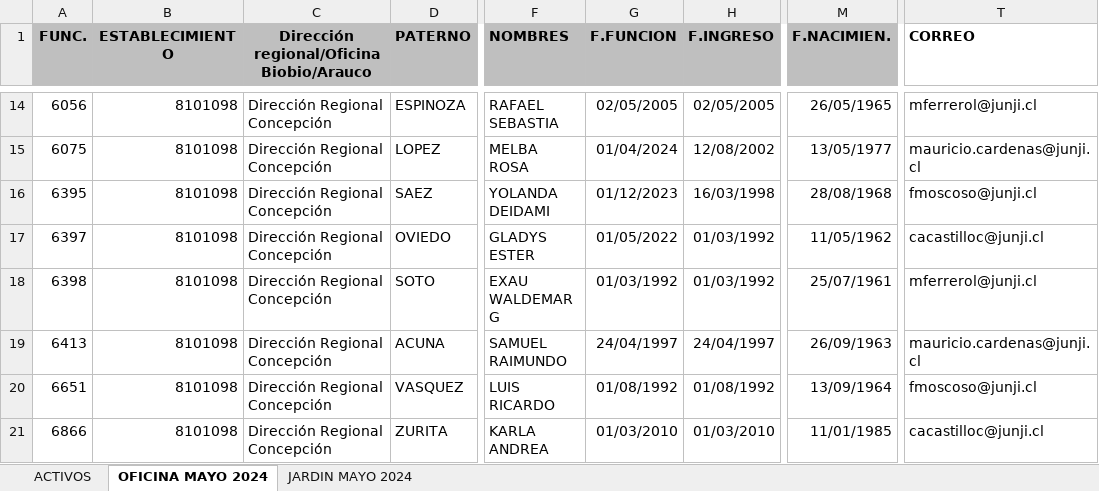
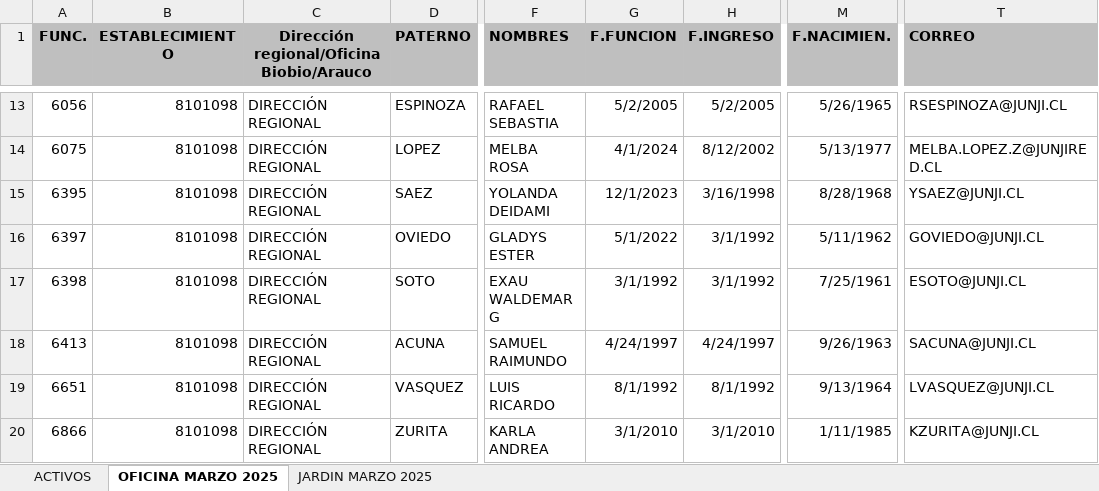
Before and after one commit to bravoisaac/cumpleannos-main, an Excel workbook: main/cumple_funcionario_correo.xlsx, sheet OFICINA MARZO 2025, drawn as a sheet; only a part is shown, gaps mark what is left out; values as stored, in another font and other column widths than the file's, no borders; charts and pictures not drawn; addresses are those after the commit; the diff covers the shown part only; the diff names each change by its address in the sheet, - before the commit and + after, or states it on an @@ line.

```diff
--- a/main/cumple_funcionario_correo.xlsx (sheet OFICINA MARZO 2025)
+++ b/main/cumple_funcionario_correo.xlsx (sheet OFICINA MARZO 2025)
-sheet tab: OFICINA MAYO 2024
+sheet tab: OFICINA MARZO 2025
-sheet tab: JARDIN MAYO 2024
+sheet tab: JARDIN MARZO 2025
-T1 fill: none
+T1 fill: #BFBFBF
-C13:C20: Dirección Regional Concepción
+C13:C20: DIRECCIÓN REGIONAL
-G13 (F.FUNCION): 02/05/2005
+G13 (F.FUNCION): 5/2/2005
-H13 (F.INGRESO): 02/05/2005
+H13 (F.INGRESO): 5/2/2005
-M13 (F.NACIMIEN.): 26/05/1965
+M13 (F.NACIMIEN.): 5/26/1965
-T13 (CORREO): mferrerol@junji.cl
+T13 (CORREO): RSESPINOZA@JUNJI.CL
-G14 (F.FUNCION): 01/04/2024
+G14 (F.FUNCION): 4/1/2024
-H14 (F.INGRESO): 12/08/2002
+H14 (F.INGRESO): 8/12/2002
-M14 (F.NACIMIEN.): 13/05/1977
+M14 (F.NACIMIEN.): 5/13/1977
-T14 (CORREO): mauricio.cardenas@junji.cl
+T14 (CORREO): MELBA.LOPEZ.Z@JUNJIRED.CL
-G15 (F.FUNCION): 01/12/2023
+G15 (F.FUNCION): 12/1/2023
-H15 (F.INGRESO): 16/03/1998
+H15 (F.INGRESO): 3/16/1998
-M15 (F.NACIMIEN.): 28/08/1968
+M15 (F.NACIMIEN.): 8/28/1968
-T15 (CORREO): fmoscoso@junji.cl
+T15 (CORREO): YSAEZ@JUNJI.CL
-G16 (F.FUNCION): 01/05/2022
+G16 (F.FUNCION): 5/1/2022
-H16:H17 (F.INGRESO): 01/03/1992
+H16:H17 (F.INGRESO): 3/1/1992
-M16 (F.NACIMIEN.): 11/05/1962
+M16 (F.NACIMIEN.): 5/11/1962
-T16 (CORREO): cacastilloc@junji.cl
+T16 (CORREO): GOVIEDO@JUNJI.CL
-G17 (F.FUNCION): 01/03/1992
+G17 (F.FUNCION): 3/1/1992
-M17 (F.NACIMIEN.): 25/07/1961
+M17 (F.NACIMIEN.): 7/25/1961
-T17 (CORREO): mferrerol@junji.cl
+T17 (CORREO): ESOTO@JUNJI.CL
-G18 (F.FUNCION): 24/04/1997
+G18 (F.FUNCION): 4/24/1997
-H18 (F.INGRESO): 24/04/1997
+H18 (F.INGRESO): 4/24/1997
-M18 (F.NACIMIEN.): 26/09/1963
+M18 (F.NACIMIEN.): 9/26/1963
-T18 (CORREO): mauricio.cardenas@junji.cl
+T18 (CORREO): SACUNA@JUNJI.CL
-G19 (F.FUNCION): 01/08/1992
+G19 (F.FUNCION): 8/1/1992
-H19 (F.INGRESO): 01/08/1992
+H19 (F.INGRESO): 8/1/1992
-M19 (F.NACIMIEN.): 13/09/1964
+M19 (F.NACIMIEN.): 9/13/1964
-T19 (CORREO): fmoscoso@junji.cl
+T19 (CORREO): LVASQUEZ@JUNJI.CL
-G20 (F.FUNCION): 01/03/2010
+G20 (F.FUNCION): 3/1/2010
-H20 (F.INGRESO): 01/03/2010
+H20 (F.INGRESO): 3/1/2010
-M20 (F.NACIMIEN.): 11/01/1985
+M20 (F.NACIMIEN.): 1/11/1985
-T20 (CORREO): cacastilloc@junji.cl
+T20 (CORREO): KZURITA@JUNJI.CL
```
Also changed, not shown: 25 added rows, 10 removed rows, 1218 edited cells and cell formats elsewhere in this sheet, sheet JARDIN MARZO 2025, sheet ACTIVOS, charts or pictures, cumple_funcionario_correo.xlsx, dist/main/cumple_funcionario_correo.xlsx.
